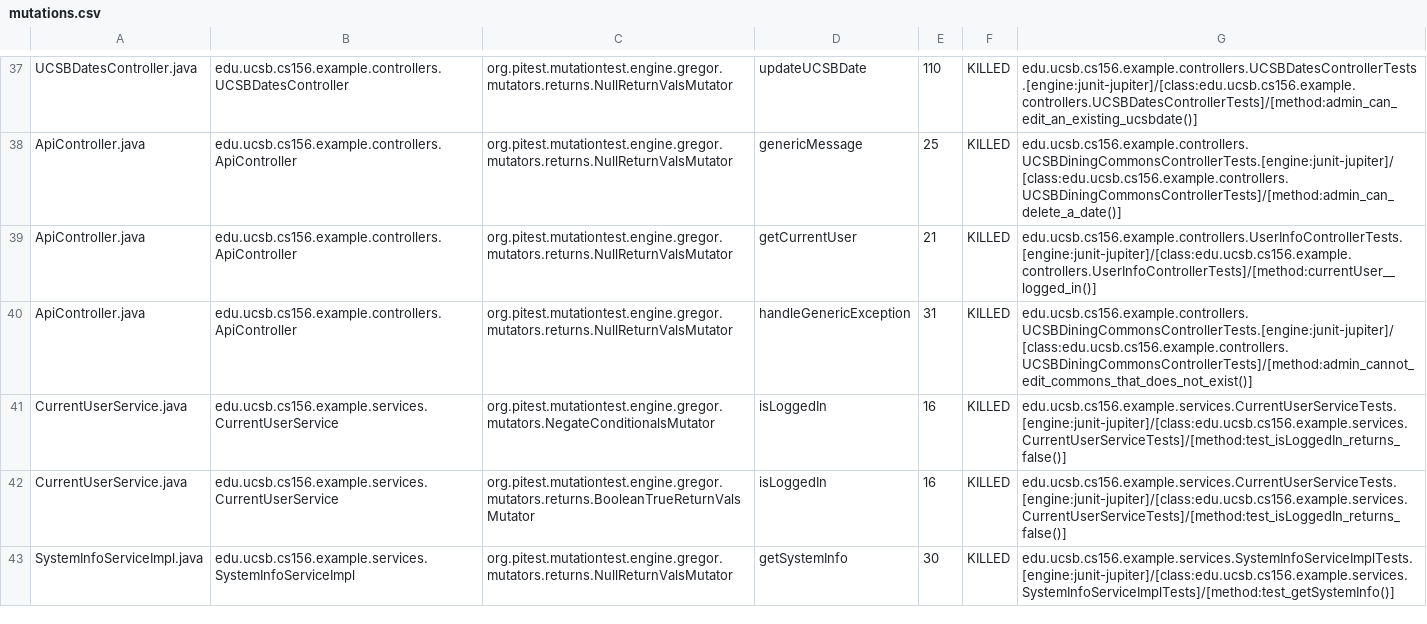
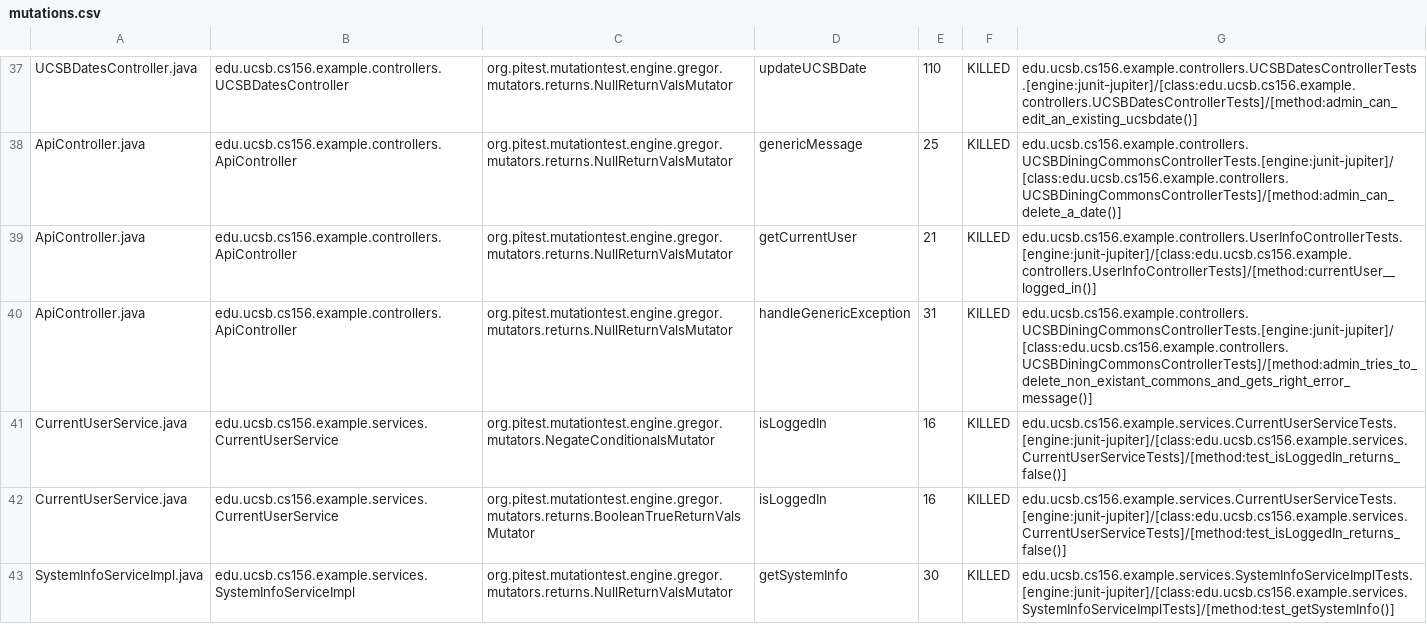
Before and after one commit to ucsb-cs156-w24/team02-w24-7pm-1, a CSV file: prs/47/pitest/mutations.csv, drawn as a sheet; only a part is shown, gaps mark what is left out.

Commit message:
Deploying to gh-pages from @ ucsb-cs156-w24/team02-w24-7pm-1@8cc3c4a387696e216623613b95c1882c4529eb51 🚀

```diff
--- a/prs/47/pitest/mutations.csv
+++ b/prs/47/pitest/mutations.csv
@@ -39,3 +39,3 @@ ApiController.java,edu.ucsb.cs156.example.controllers.ApiController,org.pitest.m
 ApiController.java,edu.ucsb.cs156.example.controllers.ApiController,org.pitest.mutationtest.engine.gregor.mutators.returns.NullReturnValsMutator,getCurrentUser,21,KILLED,edu.ucsb.cs156.example.controllers.UserInfoControllerTests.[engine:junit-jupiter]/[class:edu.ucsb.cs156.example.controllers.UserInfoControllerTests]/[method:currentUser__logged_in()]
-ApiController.java,edu.ucsb.cs156.example.controllers.ApiController,org.pitest.mutationtest.engine.gregor.mutators.returns.NullReturnValsMutator,handleGenericException,31,KILLED,edu.ucsb.cs156.example.controllers.UCSBDiningCommonsControllerTests.[engine:junit-jupiter]/[class:edu.ucsb.cs156.example.controllers.UCSBDiningCommonsControllerTests]/[method:admin_cannot_edit_commons_that_does_not_exist()]
+ApiController.java,edu.ucsb.cs156.example.controllers.ApiController,org.pitest.mutationtest.engine.gregor.mutators.returns.NullReturnValsMutator,handleGenericException,31,KILLED,edu.ucsb.cs156.example.controllers.UCSBDiningCommonsControllerTests.[engine:junit-jupiter]/[class:edu.ucsb.cs156.example.controllers.UCSBDiningCommonsControllerTests]/[method:admin_tries_to_delete_non_existant_commons_and_gets_right_error_message()]
 CurrentUserService.java,edu.ucsb.cs156.example.services.CurrentUserService,org.pitest.mutationtest.engine.gregor.mutators.NegateConditionalsMutator,isLoggedIn,16,KILLED,edu.ucsb.cs156.example.services.CurrentUserServiceTests.[engine:junit-jupiter]/[class:edu.ucsb.cs156.example.services.CurrentUserServiceTests]/[method:test_isLoggedIn_returns_false()]
```
Also changed, not shown: 11 other files.
